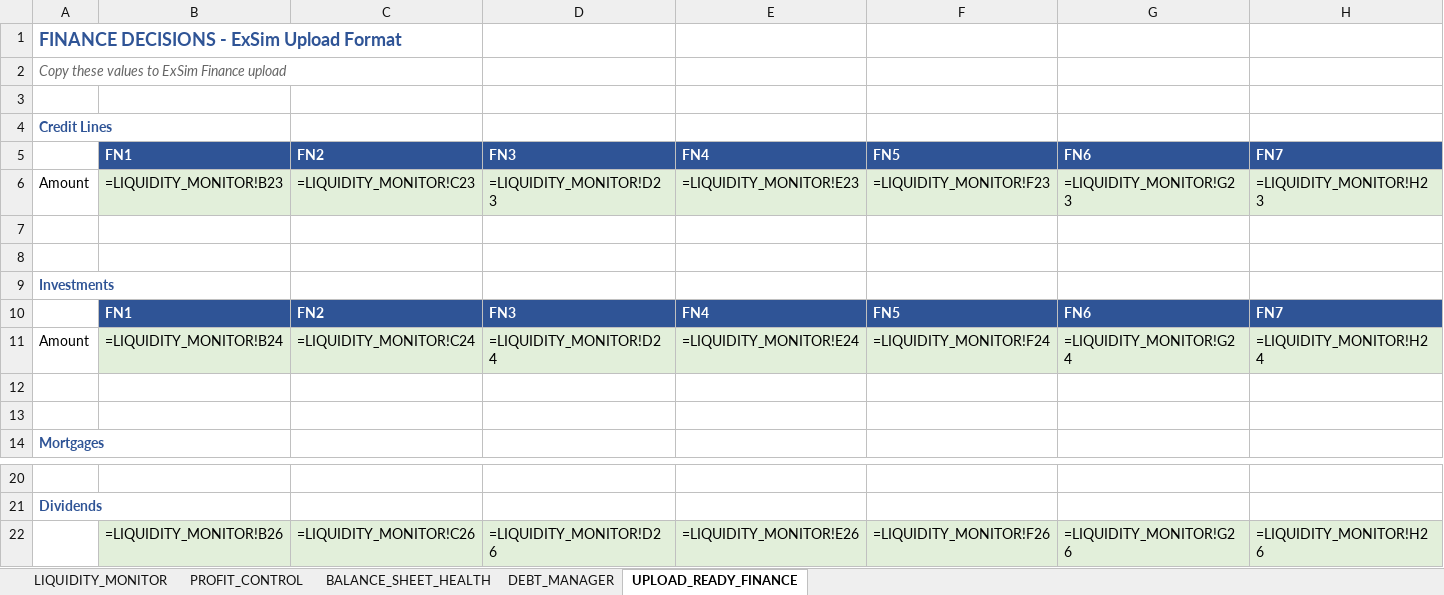
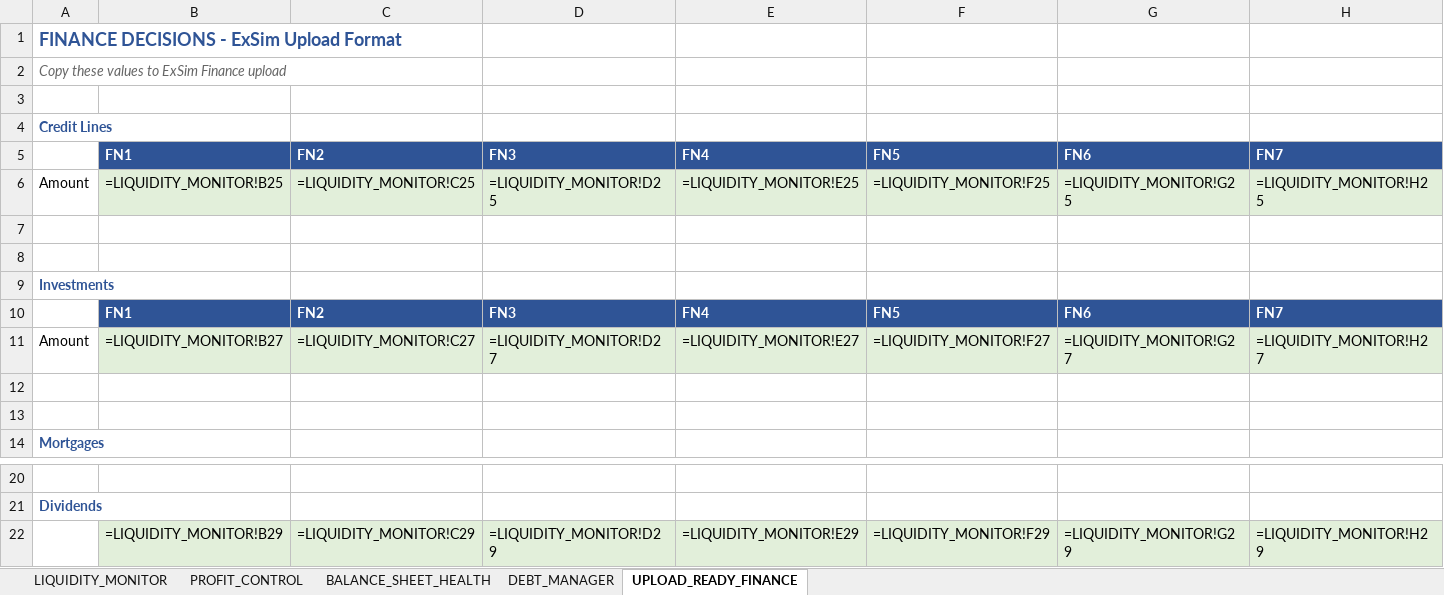
Before and after one commit to harellich12/exsim_dashboard, an Excel workbook: CFO Dashboard/Finance_Dashboard_Final.xlsx, sheet UPLOAD_READY_FINANCE, drawn as a sheet; only a part is shown, gaps mark what is left out; values as stored, in another font and other column widths than the file's, no borders; formulas without a stored value are shown as written; the diff covers the shown part only; the diff names each change by its address in the sheet, - before the commit and + after, or states it on an @@ line.

```diff
--- a/CFO Dashboard/Finance_Dashboard_Final.xlsx (sheet UPLOAD_READY_FINANCE)
+++ b/CFO Dashboard/Finance_Dashboard_Final.xlsx (sheet UPLOAD_READY_FINANCE)
-B6: =LIQUIDITY_MONITOR!B23
+B6: =LIQUIDITY_MONITOR!B25
-C6: =LIQUIDITY_MONITOR!C23
+C6: =LIQUIDITY_MONITOR!C25
-D6: =LIQUIDITY_MONITOR!D23
+D6: =LIQUIDITY_MONITOR!D25
-E6: =LIQUIDITY_MONITOR!E23
+E6: =LIQUIDITY_MONITOR!E25
-F6: =LIQUIDITY_MONITOR!F23
+F6: =LIQUIDITY_MONITOR!F25
-G6: =LIQUIDITY_MONITOR!G23
+G6: =LIQUIDITY_MONITOR!G25
-H6: =LIQUIDITY_MONITOR!H23
+H6: =LIQUIDITY_MONITOR!H25
-B11: =LIQUIDITY_MONITOR!B24
+B11: =LIQUIDITY_MONITOR!B27
-C11: =LIQUIDITY_MONITOR!C24
+C11: =LIQUIDITY_MONITOR!C27
-D11: =LIQUIDITY_MONITOR!D24
+D11: =LIQUIDITY_MONITOR!D27
-E11: =LIQUIDITY_MONITOR!E24
+E11: =LIQUIDITY_MONITOR!E27
-F11: =LIQUIDITY_MONITOR!F24
+F11: =LIQUIDITY_MONITOR!F27
-G11: =LIQUIDITY_MONITOR!G24
+G11: =LIQUIDITY_MONITOR!G27
-H11: =LIQUIDITY_MONITOR!H24
+H11: =LIQUIDITY_MONITOR!H27
-B22: =LIQUIDITY_MONITOR!B26
+B22: =LIQUIDITY_MONITOR!B29
-C22: =LIQUIDITY_MONITOR!C26
+C22: =LIQUIDITY_MONITOR!C29
-D22: =LIQUIDITY_MONITOR!D26
+D22: =LIQUIDITY_MONITOR!D29
-E22: =LIQUIDITY_MONITOR!E26
+E22: =LIQUIDITY_MONITOR!E29
-F22: =LIQUIDITY_MONITOR!F26
+F22: =LIQUIDITY_MONITOR!F29
-G22: =LIQUIDITY_MONITOR!G26
+G22: =LIQUIDITY_MONITOR!G29
-H22: =LIQUIDITY_MONITOR!H26
+H22: =LIQUIDITY_MONITOR!H29
```
Also changed, not shown: 3 edited cells elsewhere in this sheet, sheet LIQUIDITY_MONITOR, sheet PROFIT_CONTROL, sheet DEBT_MANAGER, sheet BALANCE_SHEET_HEALTH, charts or pictures, CLO Dashboard/Logistics_Dashboard.xlsx, CMO_Dashboard_Complete.xlsx, 54 other files.
